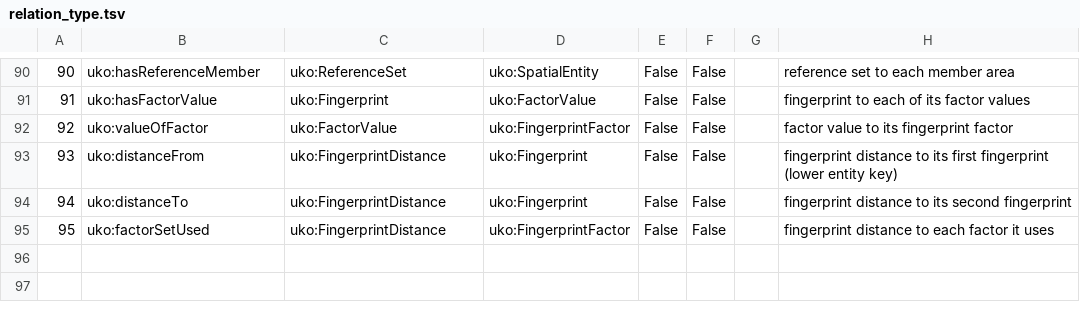
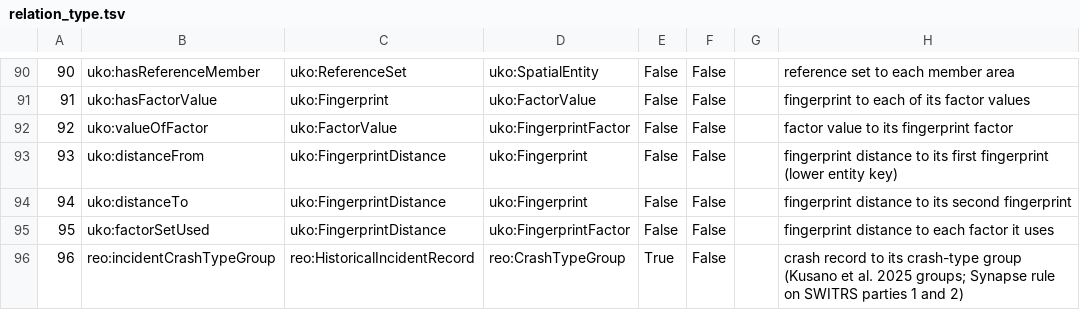
Before and after one commit to simoudise/Geometis, a TSV file: 07-gkg-builder/relations/catalogue/relation_type.tsv, drawn as a sheet; only a part is shown, gaps mark what is left out; the diff names each change by its address in the sheet, - before the commit and + after, or states it on an @@ line.

```diff
--- a/07-gkg-builder/relations/catalogue/relation_type.tsv
+++ b/07-gkg-builder/relations/catalogue/relation_type.tsv
+row 96: 96 | reo:incidentCrashTypeGroup | reo:HistoricalIncidentRecord | reo:CrashTypeGroup | True | False |  | crash record to its crash-type group (Kusano et al. 2025 groups; Synapse rule on SWITRS parties 1 and 2)
```
Also changed, not shown: 07-gkg-builder/relations/catalogue/class_closure.tsv, 5 other files.
